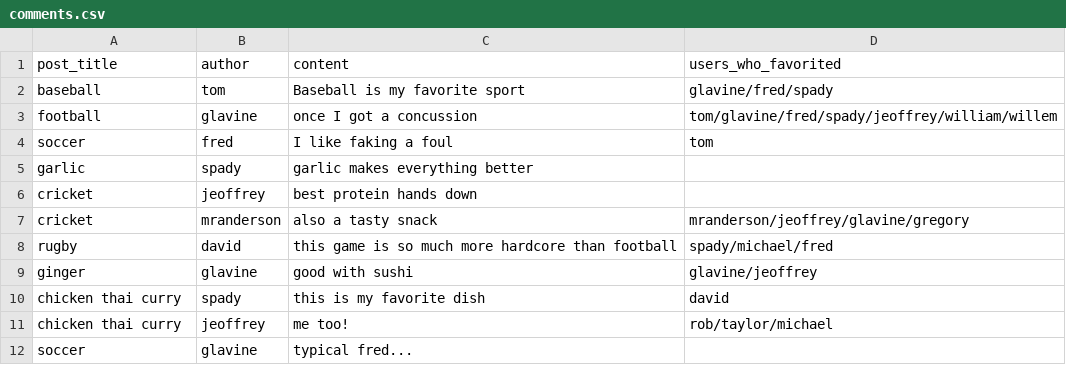
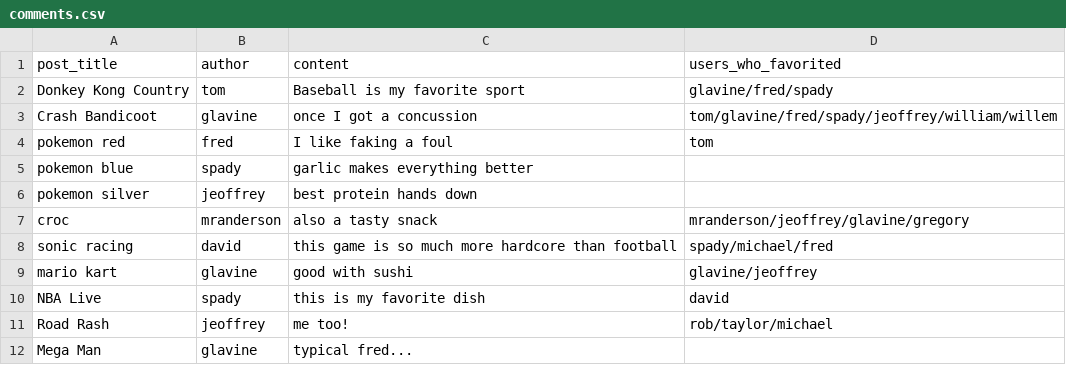
Before and after one commit to tlcpack/apile_blog, a CSV file: initial_data/comments.csv, drawn as a sheet.

```diff
--- a/initial_data/comments.csv
+++ b/initial_data/comments.csv
@@ -1,12 +1,12 @@
 post_title,author,content,users_who_favorited
-baseball,tom,Baseball is my favorite sport,glavine/fred/spady
-football,glavine,once I got a concussion,tom/glavine/fred/spady/jeoffrey/william/willem
-soccer,fred,I like faking a foul,tom
-garlic,spady,garlic makes everything better,
-cricket,jeoffrey,best protein hands down,
-cricket,mranderson,also a tasty snack,mranderson/jeoffrey/glavine/gregory
-rugby,david,this game is so much more hardcore than football,spady/michael/fred
-ginger,glavine,good with sushi,glavine/jeoffrey
-chicken thai curry,spady,this is my favorite dish,david
-chicken thai curry,jeoffrey,me too!,rob/taylor/michael
-soccer,glavine,typical fred...,
+Donkey Kong Country,tom,Baseball is my favorite sport,glavine/fred/spady
+Crash Bandicoot,glavine,once I got a concussion,tom/glavine/fred/spady/jeoffrey/william/willem
+pokemon red,fred,I like faking a foul,tom
+pokemon blue,spady,garlic makes everything better,
+pokemon silver,jeoffrey,best protein hands down,
+croc,mranderson,also a tasty snack,mranderson/jeoffrey/glavine/gregory
+sonic racing,david,this game is so much more hardcore than football,spady/michael/fred
+mario kart,glavine,good with sushi,glavine/jeoffrey
+NBA Live,spady,this is my favorite dish,david
+Road Rash,jeoffrey,me too!,rob/taylor/michael
+Mega Man,glavine,typical fred...,
```
Also changed, not shown: initial_data/posts.csv.
